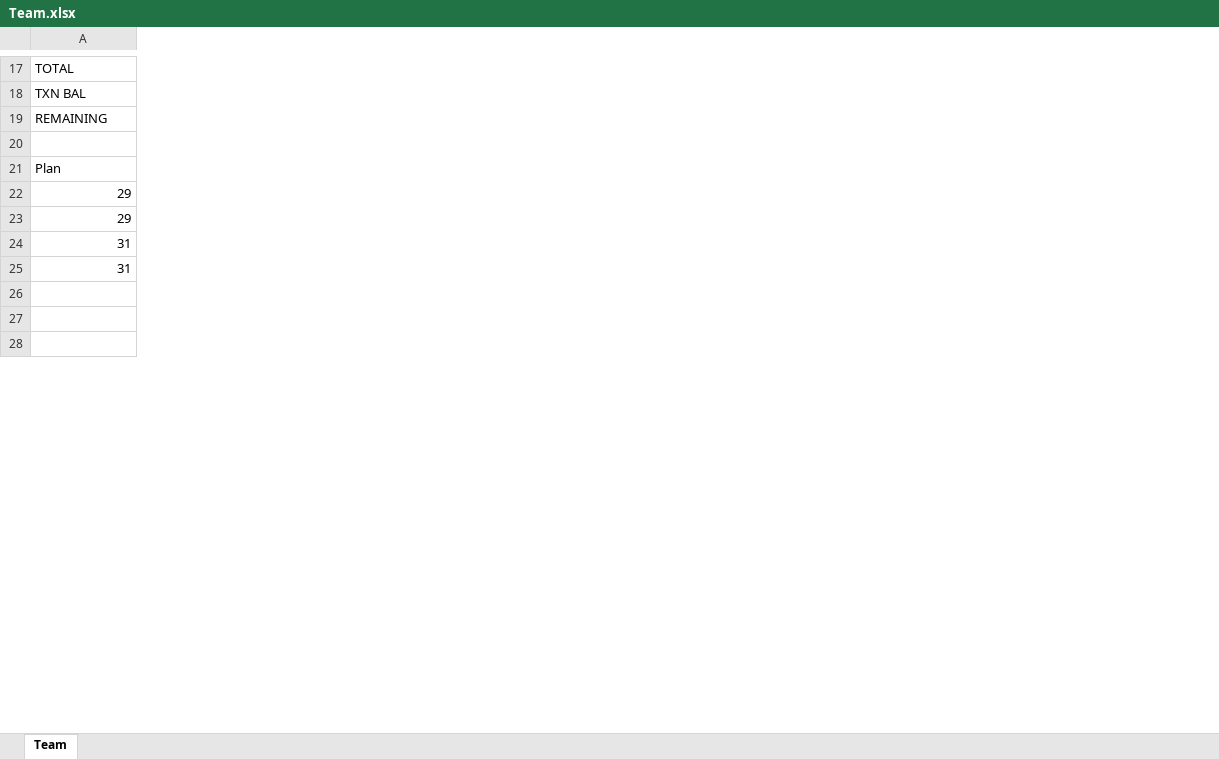
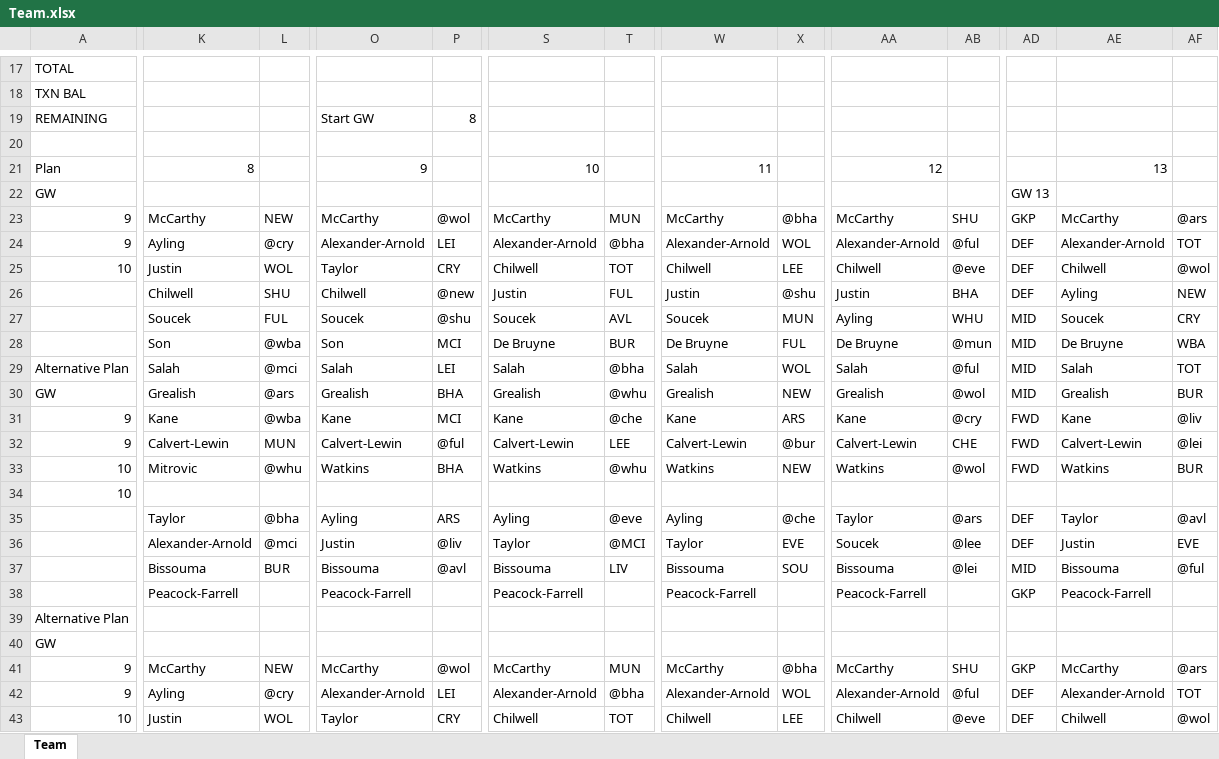
Before and after one commit to u0028854/FPLExcels, an Excel workbook: Team.xlsx, sheet Team, drawn as a sheet; only a part is shown, gaps mark what is left out; values as stored, in another font and other column widths than the file's, no cell formats; removed rows and columns are numbered as before the commit, all else as after; rows hold the shown columns only; the diff covers the shown part only; the diff names each change by its address in the sheet, - before the commit and + after, or states it on an @@ line.

```diff
--- a/Team.xlsx (sheet Team)
+++ b/Team.xlsx (sheet Team)
+column K, row 21: 8; rows 23-28: McCarthy | Ayling | Justin | Chilwell | Soucek | Son
+column L, rows 23-28: NEW | @cry | WOL | SHU | FUL | @wba
+column O, rows 19-21: Start GW |  | 9; rows 23-28: McCarthy | Alexander-Arnold | Taylor | Chilwell | Soucek | Son
+column P, row 19: 8; rows 23-28: @wol | LEI | CRY | @new | @shu | MCI
+column S, row 21: 10; rows 23-28: McCarthy | Alexander-Arnold | Chilwell | Justin | Soucek | De Bruyne
+column T, rows 23-28: MUN | @bha | TOT | FUL | AVL | BUR
+column W, row 21: 11; rows 23-28: McCarthy | Alexander-Arnold | Chilwell | Justin | Soucek | De Bruyne
+column X, rows 23-28: @bha | WOL | LEE | @shu | MUN | FUL
+column AA, row 21: 12; rows 23-28: McCarthy | Alexander-Arnold | Chilwell | Justin | Ayling | De Bruyne
+column AB, rows 23-28: SHU | @ful | @eve | BHA | WHU | @mun
+column AD, rows 23-28: GKP | DEF | DEF | DEF | MID | MID
+column AE, row 21: 13; rows 23-28: McCarthy | Alexander-Arnold | Chilwell | Ayling | Soucek | De Bruyne
+column AF, rows 23-28: @ars | TOT | @wol | NEW | CRY | WBA
-row 22: 29
+row 22: GW |  |  |  |  |  |  |  |  |  |  | GW 13
-A23: 29
+A23: 9
-A24: 31
+A24: 9
-A25: 31
+A25: 10
+row 29: Alternative Plan | Salah | @mci | Salah | LEI | Salah | @bha | Salah | WOL | Salah | @ful | MID | Salah | TOT
+row 30: GW | Grealish | @ars | Grealish | BHA | Grealish | @whu | Grealish | NEW | Grealish | @wol | MID | Grealish | BUR
+row 31: 9 | Kane | @wba | Kane | MCI | Kane | @che | Kane | ARS | Kane | @cry | FWD | Kane | @liv
+row 32: 9 | Calvert-Lewin | MUN | Calvert-Lewin | @ful | Calvert-Lewin | LEE | Calvert-Lewin | @bur | Calvert-Lewin | CHE | FWD | Calvert-Lewin | @lei
+row 33: 10 | Mitrovic | @whu | Watkins | BHA | Watkins | @whu | Watkins | NEW | Watkins | @wol | FWD | Watkins | BUR
+row 34: 10
+row 35:  | Taylor | @bha | Ayling | ARS | Ayling | @eve | Ayling | @che | Taylor | @ars | DEF | Taylor | @avl
+row 36:  | Alexander-Arnold | @mci | Justin | @liv | Taylor | @MCI | Taylor | EVE | Soucek | @lee | DEF | Justin | EVE
+row 37:  | Bissouma | BUR | Bissouma | @avl | Bissouma | LIV | Bissouma | SOU | Bissouma | @lei | MID | Bissouma | @ful
+row 38:  | Peacock-Farrell |  | Peacock-Farrell |  | Peacock-Farrell |  | Peacock-Farrell |  | Peacock-Farrell |  | GKP | Peacock-Farrell
+row 39: Alternative Plan
+row 40: GW
+row 41: 9 | McCarthy | NEW | McCarthy | @wol | McCarthy | MUN | McCarthy | @bha | McCarthy | SHU | GKP | McCarthy | @ars
+row 42: 9 | Ayling | @cry | Alexander-Arnold | LEI | Alexander-Arnold | @bha | Alexander-Arnold | WOL | Alexander-Arnold | @ful | DEF | Alexander-Arnold | TOT
+row 43: 10 | Justin | WOL | Taylor | CRY | Chilwell | TOT | Chilwell | LEE | Chilwell | @eve | DEF | Chilwell | @wol
```
Also changed, not shown: 24 added rows, 10 removed rows, 7 added columns, 17 removed columns and 88 edited cells elsewhere in this sheet, cell formats, formulas that keep their value, 4GW_Analysis.xlsx, 6GW_Analysis.xlsx, 7 other files.
